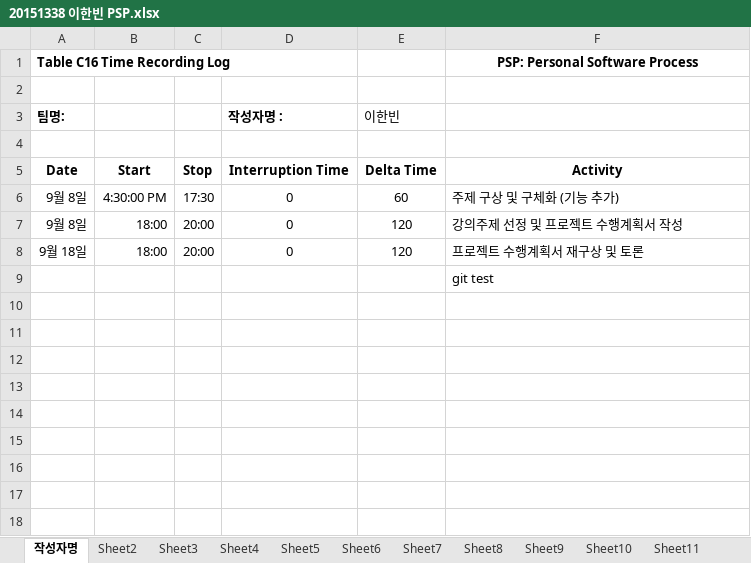
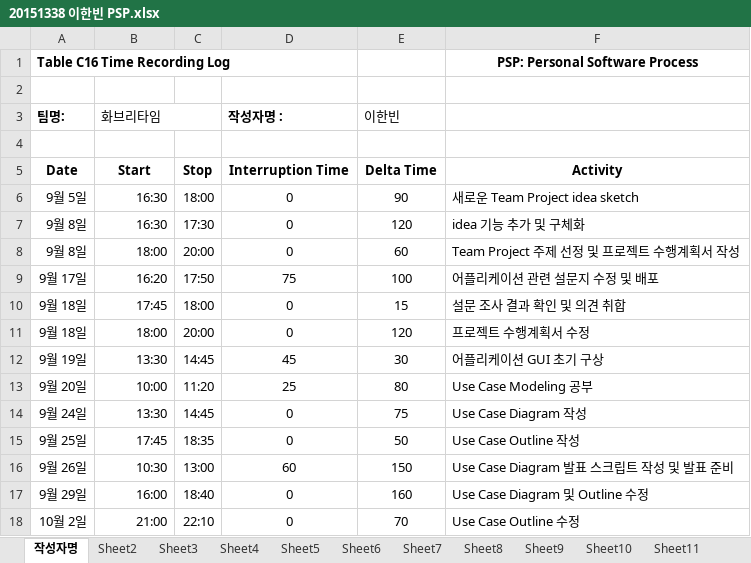
Before and after one commit to jisukim97/ChemicalManagementApplication, an Excel workbook: PSP/20151338 이한빈 PSP.xlsx, sheet 작성자명, drawn as a sheet; values as stored, in another font and other column widths than the file's, no borders; removed rows and columns are numbered as before the commit, all else as after; the diff names each change by its address in the sheet, - before the commit and + after, or states it on an @@ line.

Commit message:
Update 20151338 이한빈 PSP.xlsx

```diff
--- a/PSP/20151338 이한빈 PSP.xlsx (sheet 작성자명)
+++ b/PSP/20151338 이한빈 PSP.xlsx (sheet 작성자명)
-B3: (empty)
+B3: 화브리타임
+B3:C3 merged
+row 6: 9월 5일 | 16:30 | 18:00 | 0 | 90 | 새로운 Team Project idea sketch
-B7 (화브리타임): 4:30:00 PM
+B7 (화브리타임): 16:30
-E7 (이한빈): 60
+E7 (이한빈): 120
-F7: 주제 구상 및 구체화 (기능 추가)
+F7: idea 기능 추가 및 구체화
-E8 (이한빈): 120
+E8 (이한빈): 60
-F8: 강의주제 선정 및 프로젝트 수행계획서 작성
+F8: Team Project 주제 선정 및 프로젝트 수행계획서 작성
+row 9: 9월 17일 | 16:20 | 17:50 | 75 | 100 | 어플리케이션 관련 설문지 수정 및 배포
+row 10: 9월 18일 | 17:45 | 18:00 | 0 | 15 | 설문 조사 결과 확인 및 의견 취합
-F11: 프로젝트 수행계획서 재구상 및 토론
+F11: 프로젝트 수행계획서 수정
-row 9:  |  |  |  |  | git test
+row 12: 9월 19일 | 13:30 | 14:45 | 45 | 30 | 어플리케이션 GUI 초기 구상
+row 13: 9월 20일 | 10:00 | 11:20 | 25 | 80 | Use Case Modeling 공부
+row 14: 9월 24일 | 13:30 | 14:45 | 0 | 75 | Use Case Diagram 작성
+row 15: 9월 25일 | 17:45 | 18:35 | 0 | 50 | Use Case Outline 작성
+row 16: 9월 26일 | 10:30 | 13:00 | 60 | 150 | Use Case Diagram 발표 스크립트 작성 및 발표 준비
+row 17: 9월 29일 | 16:00 | 18:40 | 0 | 160 | Use Case Diagram 및 Outline 수정
+row 18: 10월 2일 | 21:00 | 22:10 | 0 | 70 | Use Case Outline 수정
```
